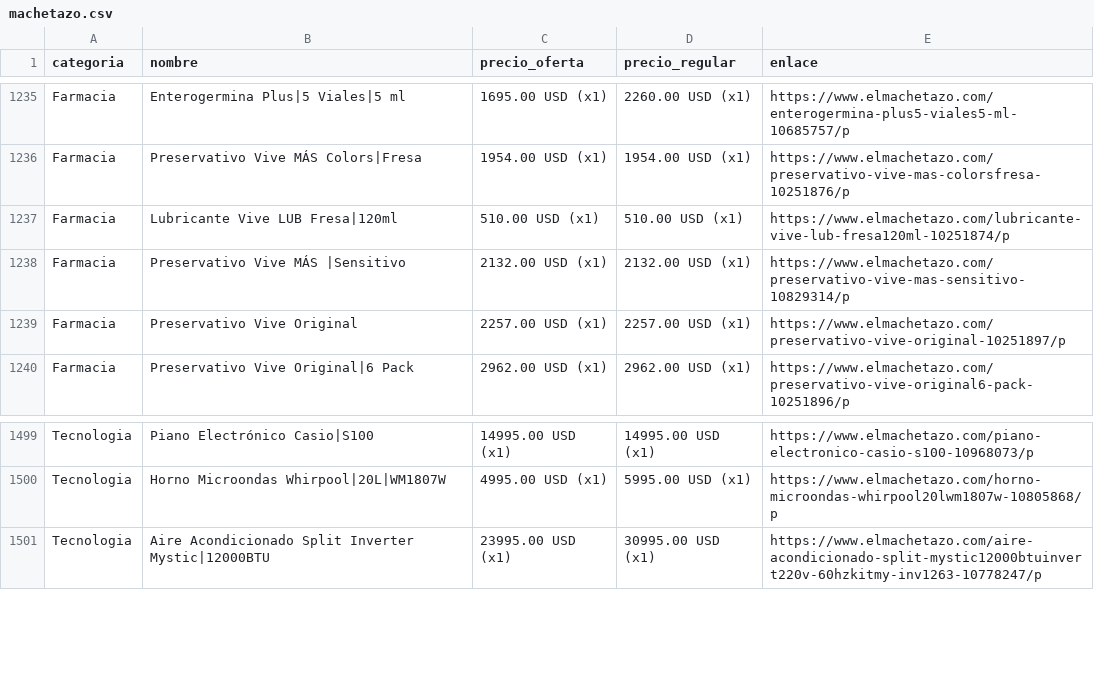
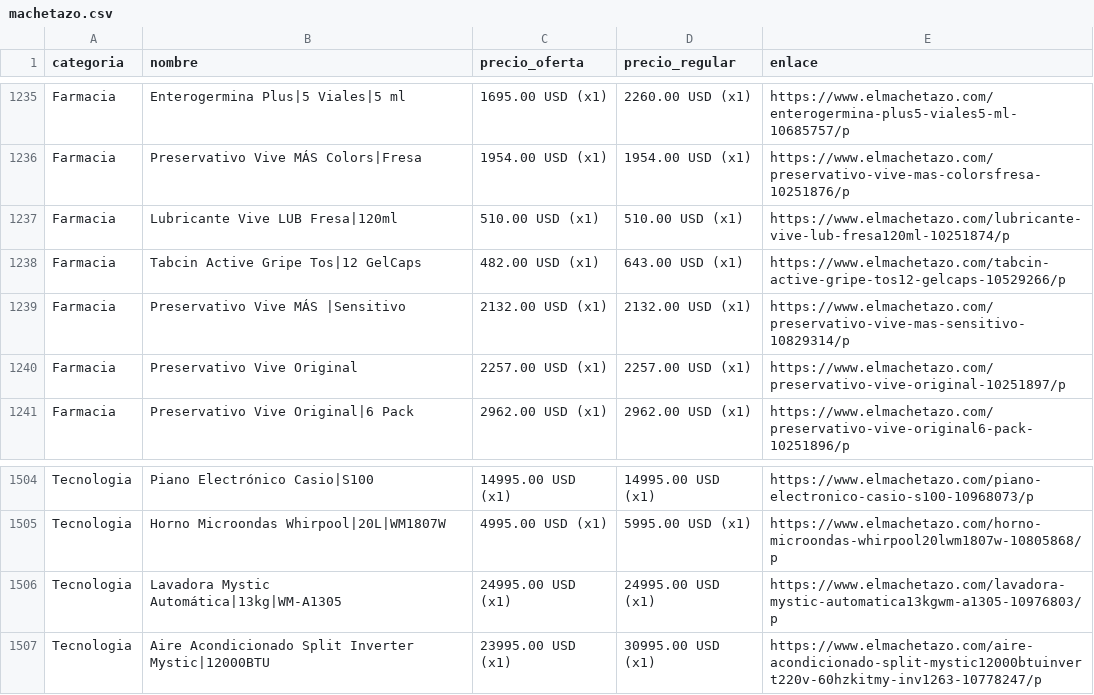
Before and after one commit to wayan-gg/precios, a CSV file: data/machetazo.csv, drawn as a sheet; only a part is shown, gaps mark what is left out; the diff covers the shown part only; the diff names each change by its address in the sheet, - before the commit and + after, or states it on an @@ line.

```diff
--- a/data/machetazo.csv
+++ b/data/machetazo.csv
+row 1238: Farmacia | Tabcin Active Gripe Tos|12 GelCaps | 482.00 USD (x1) | 643.00 USD (x1) | https://www.elmachetazo.com/tabcin-active-gripe-tos12-gelcaps-10529266/p
+row 1506: Tecnologia | Lavadora Mystic Automática|13kg|WM-A1305 | 24995.00 USD (x1) | 24995.00 USD (x1) | https://www.elmachetazo.com/lavadora-mystic-automatica13kgwm-a1305-10976803/p
```
Also changed, not shown: 6 added rows and 2 removed rows elsewhere in this file, data/elrey.csv, 2 other files.
